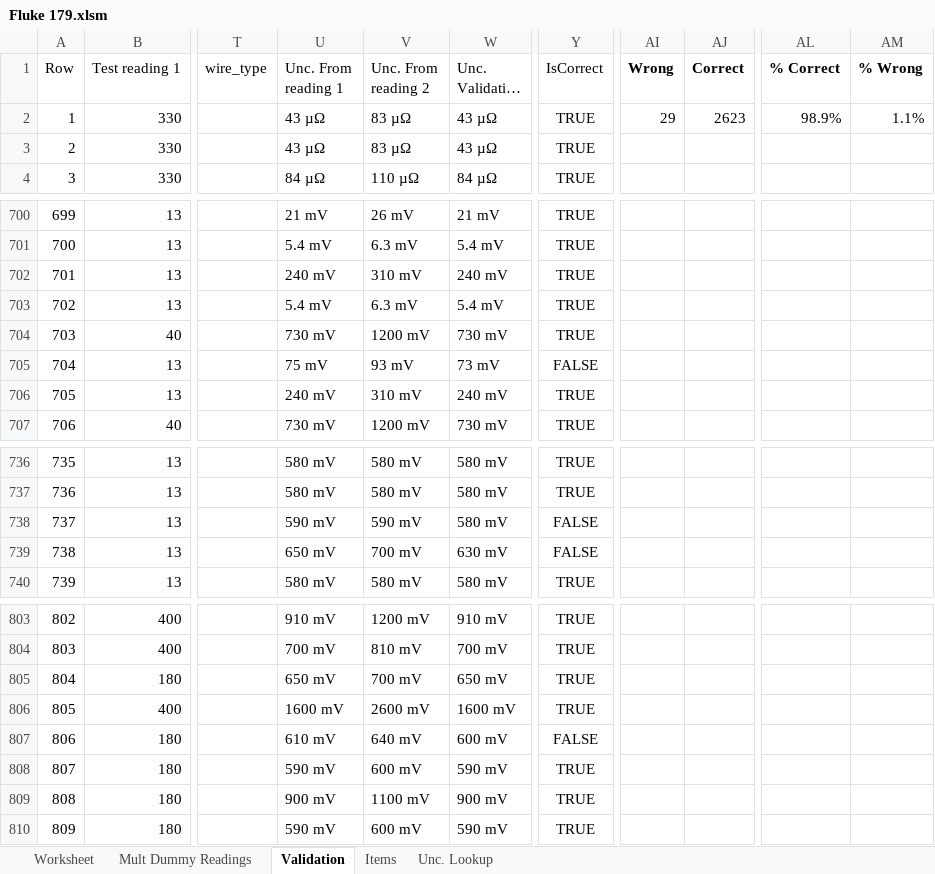
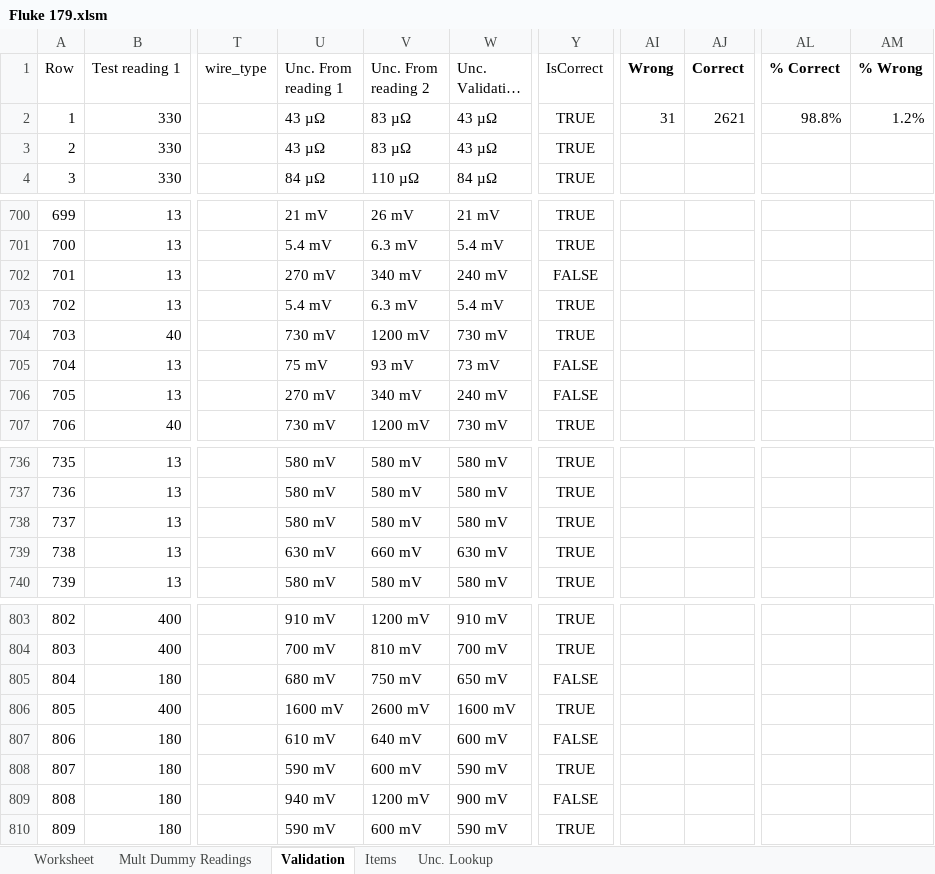
Before and after one commit to Johnson-Gage-Inspection-Inc/xl-Electrical-Workbook, an Excel workbook: Fluke 179.xlsm, sheet Validation, drawn as a sheet; only a part is shown, gaps mark what is left out; long unchanged cells end in …; values as stored, in another font and other column widths than the file's, no borders; table styles not drawn; the diff names each change by its address in the sheet, - before the commit and + after, or states it on an @@ line.

```diff
--- a/Fluke 179.xlsm (sheet Validation)
+++ b/Fluke 179.xlsm (sheet Validation)
-AI2 (Wrong): 29
+AI2 (Wrong): 31
-AJ2 (Correct): 2623
+AJ2 (Correct): 2621
-AL2 (% Correct): 98.9%
+AL2 (% Correct): 98.8%
-AM2 (% Wrong): 1.1%
+AM2 (% Wrong): 1.2%
-U702 (Unc. From reading 1): 240 mV
+U702 (Unc. From reading 1): 270 mV
-V702 (Unc. From reading 2): 310 mV
+V702 (Unc. From reading 2): 340 mV
-Y702 (IsCorrect): TRUE
+Y702 (IsCorrect): FALSE
-U706 (Unc. From reading 1): 240 mV
+U706 (Unc. From reading 1): 270 mV
-V706 (Unc. From reading 2): 310 mV
+V706 (Unc. From reading 2): 340 mV
-Y706 (IsCorrect): TRUE
+Y706 (IsCorrect): FALSE
-U738 (Unc. From reading 1): 590 mV
+U738 (Unc. From reading 1): 580 mV
-V738 (Unc. From reading 2): 590 mV
+V738 (Unc. From reading 2): 580 mV
-Y738:Y739 (IsCorrect): FALSE
+Y738:Y739 (IsCorrect): TRUE
-U739 (Unc. From reading 1): 650 mV
+U739 (Unc. From reading 1): 630 mV
-V739 (Unc. From reading 2): 700 mV
+V739 (Unc. From reading 2): 660 mV
-U805 (Unc. From reading 1): 650 mV
+U805 (Unc. From reading 1): 680 mV
-V805 (Unc. From reading 2): 700 mV
+V805 (Unc. From reading 2): 750 mV
-Y805 (IsCorrect): TRUE
+Y805 (IsCorrect): FALSE
-U809 (Unc. From reading 1): 900 mV
+U809 (Unc. From reading 1): 940 mV
-V809 (Unc. From reading 2): 1100 mV
+V809 (Unc. From reading 2): 1200 mV
-Y809 (IsCorrect): TRUE
+Y809 (IsCorrect): FALSE
```
Also changed, not shown: sheet Unc. Lookup, sheet Mult Dummy Readings, sheet Worksheet.
